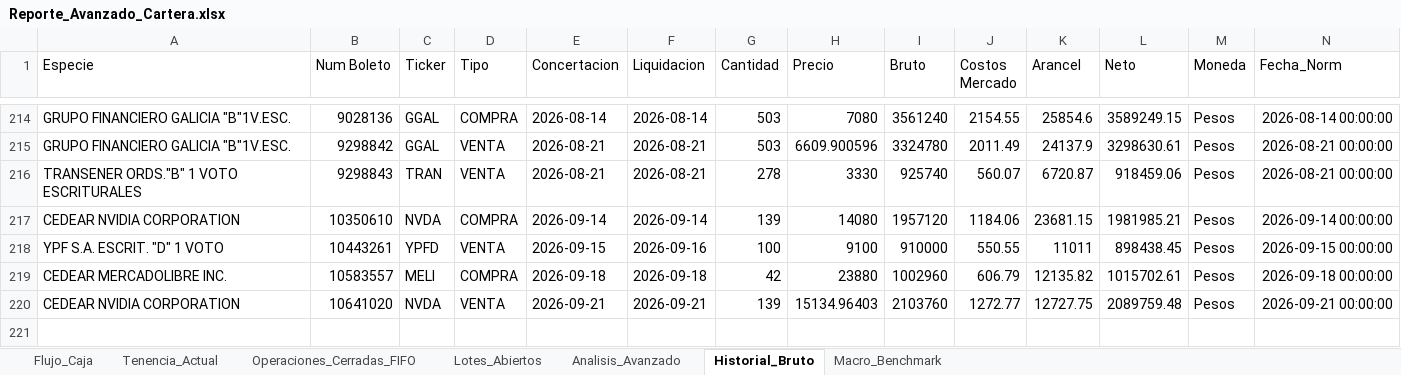
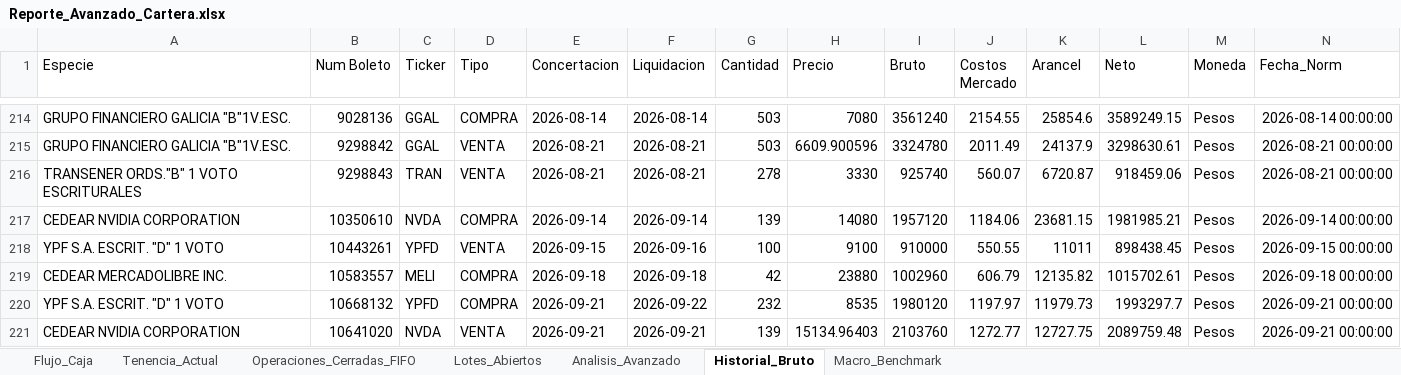
Before and after one commit to martindiazrivera/dashboard-hna, an Excel workbook: mi_cartera_balanz/data/Reporte_Avanzado_Cartera.xlsx, sheet Historial_Bruto, drawn as a sheet; only a part is shown, gaps mark what is left out; values as stored, in another font and other column widths than the file's, no borders; rows hold the shown columns only; the diff names each change by its address in the sheet, - before the commit and + after, or states it on an @@ line.

```diff
--- a/mi_cartera_balanz/data/Reporte_Avanzado_Cartera.xlsx (sheet Historial_Bruto)
+++ b/mi_cartera_balanz/data/Reporte_Avanzado_Cartera.xlsx (sheet Historial_Bruto)
+row 220: YPF S.A. ESCRIT. "D" 1 VOTO | 10668132 | YPFD | COMPRA | 2026-09-21 | 2026-09-22 | 232 | 8535 | 1980120 | 1197.97 | 11979.73 | 1993297.7 | Pesos | 2026-09-21 00:00:00
```
Also changed, not shown: sheet Tenencia_Actual, sheet Lotes_Abiertos, sheet Analisis_Avanzado, sheet Macro_Benchmark.
